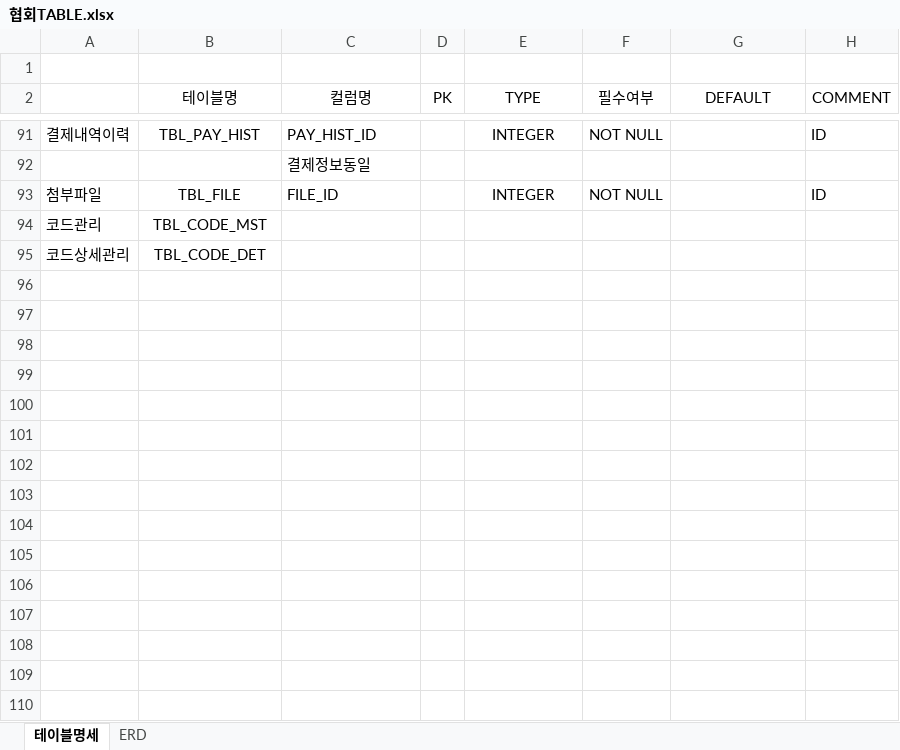
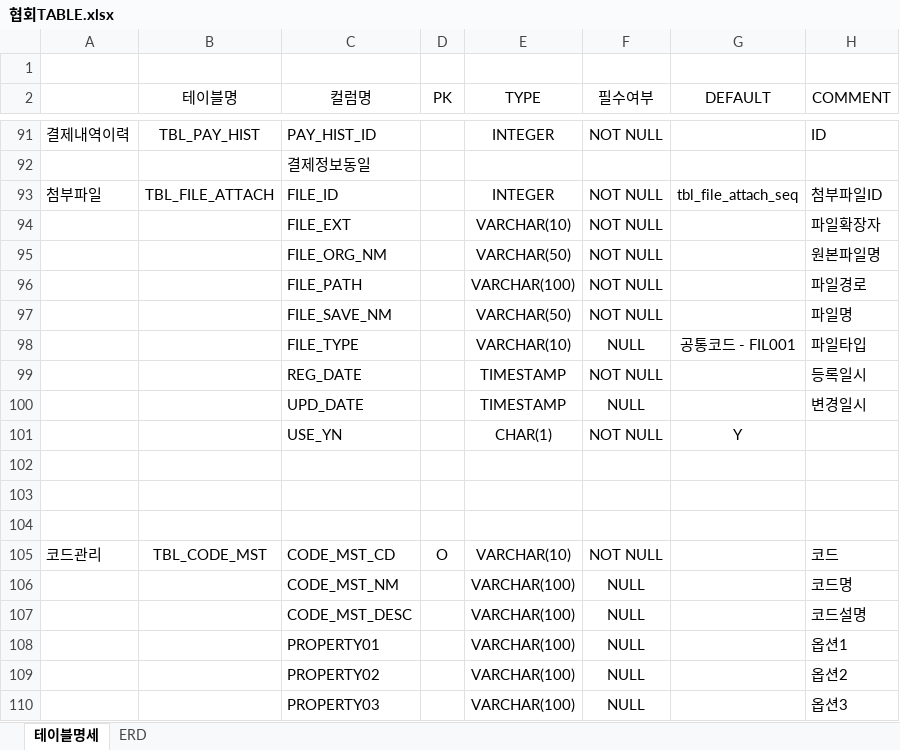
Before and after one commit to leebyungkwon/loans, an Excel workbook: src/main/document/협회TABLE.xlsx, sheet 테이블명세, drawn as a sheet; only a part is shown, gaps mark what is left out; values as stored, in another font and other column widths than the file's, no borders; addresses are those after the commit; the diff covers the shown part only; the diff names each change by its address in the sheet, - before the commit and + after, or states it on an @@ line.

Commit message:
2021-04-26 wbs, table명세서 commit

```diff
--- a/src/main/document/협회TABLE.xlsx (sheet 테이블명세)
+++ b/src/main/document/협회TABLE.xlsx (sheet 테이블명세)
-B93 (테이블명): TBL_FILE
+B93 (테이블명): TBL_FILE_ATTACH
-G93 (DEFAULT): (empty)
+G93 (DEFAULT): tbl_file_attach_seq
-H93 (COMMENT): ID
+H93 (COMMENT): 첨부파일ID
+row 94:  |  | FILE_EXT |  | VARCHAR(10) | NOT NULL |  | 파일확장자
+row 95:  |  | FILE_ORG_NM |  | VARCHAR(50) | NOT NULL |  | 원본파일명
+row 96:  |  | FILE_PATH |  | VARCHAR(100) | NOT NULL |  | 파일경로
+row 97:  |  | FILE_SAVE_NM |  | VARCHAR(50) | NOT NULL |  | 파일명
+row 98:  |  | FILE_TYPE |  | VARCHAR(10) | NULL | 공통코드 - FIL001 | 파일타입
+row 99:  |  | REG_DATE |  | TIMESTAMP | NOT NULL |  | 등록일시
+row 100:  |  | UPD_DATE |  | TIMESTAMP | NULL |  | 변경일시
+row 101:  |  | USE_YN |  | CHAR(1) | NOT NULL | Y
-row 102: 코드관리 | TBL_CODE_MST
+row 102: (empty)
-row 103: 코드상세관리 | TBL_CODE_DET
+row 103: (empty)
+row 104: (empty)
+row 105: 코드관리 | TBL_CODE_MST | CODE_MST_CD | O | VARCHAR(10) | NOT NULL |  | 코드
+row 106:  |  | CODE_MST_NM |  | VARCHAR(100) | NULL |  | 코드명
+row 107:  |  | CODE_MST_DESC |  | VARCHAR(100) | NULL |  | 코드설명
+row 108:  |  | PROPERTY01 |  | VARCHAR(100) | NULL |  | 옵션1
+row 109:  |  | PROPERTY02 |  | VARCHAR(100) | NULL |  | 옵션2
+row 110:  |  | PROPERTY03 |  | VARCHAR(100) | NULL |  | 옵션3
```
Also changed, not shown: 21 added rows elsewhere in this sheet, src/main/document/여신금융협회 대출모집인 WBS.xlsx.
